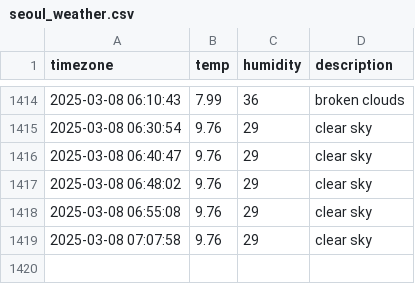
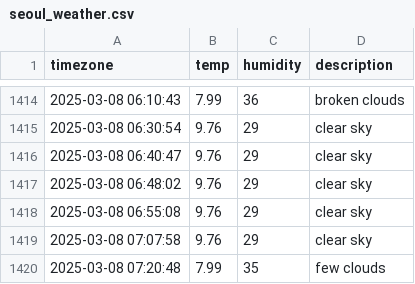
Before and after one commit to kapterhan/soul_weather, a CSV file: seoul_weather.csv, drawn as a sheet; only a part is shown, gaps mark what is left out; the diff names each change by its address in the sheet, - before the commit and + after, or states it on an @@ line.

```diff
--- a/seoul_weather.csv
+++ b/seoul_weather.csv
+row 1420: 2025-03-08 07:20:48 | 7.99 | 35 | few clouds
```
